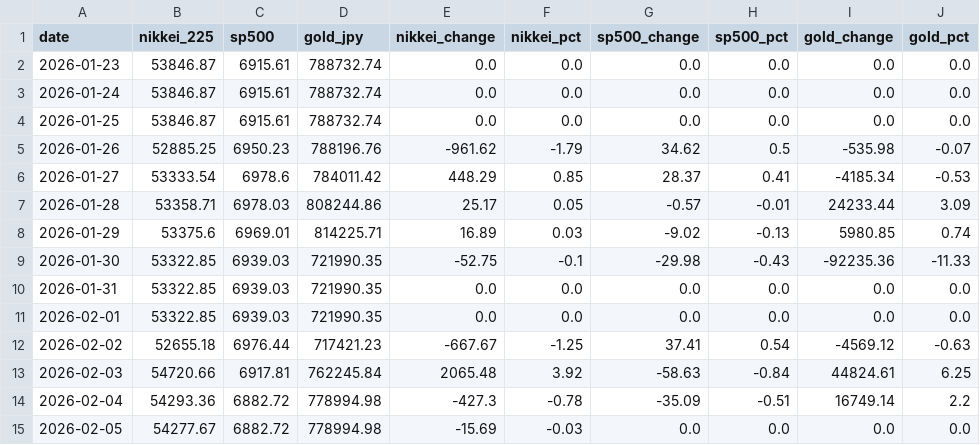
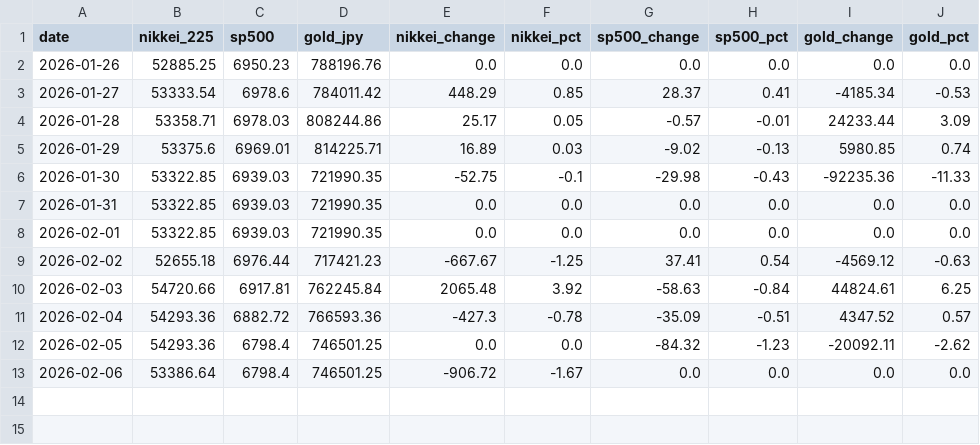
Before and after one commit to Sora4431/market-data, a CSV file: market_data.csv, drawn as a sheet.

```diff
--- a/market_data.csv
+++ b/market_data.csv
@@ -1,6 +1,3 @@
 date,nikkei_225,sp500,gold_jpy,nikkei_change,nikkei_pct,sp500_change,sp500_pct,gold_change,gold_pct
-2026-01-23,53846.87,6915.61,788732.74,0.0,0.0,0.0,0.0,0.0,0.0
-2026-01-24,53846.87,6915.61,788732.74,0.0,0.0,0.0,0.0,0.0,0.0
-2026-01-25,53846.87,6915.61,788732.74,0.0,0.0,0.0,0.0,0.0,0.0
-2026-01-26,52885.25,6950.23,788196.76,-961.62,-1.79,34.62,0.5,-535.98,-0.07
+2026-01-26,52885.25,6950.23,788196.76,0.0,0.0,0.0,0.0,0.0,0.0
 2026-01-27,53333.54,6978.6,784011.42,448.29,0.85,28.37,0.41,-4185.34,-0.53
@@ -13,3 +10,4 @@ date,nikkei_225,sp500,gold_jpy,nikkei_change,nikkei_pct,sp500_change,sp500_pct,g
 2026-02-03,54720.66,6917.81,762245.84,2065.48,3.92,-58.63,-0.84,44824.61,6.25
-2026-02-04,54293.36,6882.72,778994.98,-427.3,-0.78,-35.09,-0.51,16749.14,2.2
-2026-02-05,54277.67,6882.72,778994.98,-15.69,-0.03,0.0,0.0,0.0,0.0
+2026-02-04,54293.36,6882.72,766593.36,-427.3,-0.78,-35.09,-0.51,4347.52,0.57
+2026-02-05,54293.36,6798.4,746501.25,0.0,0.0,-84.32,-1.23,-20092.11,-2.62
+2026-02-06,53386.64,6798.4,746501.25,-906.72,-1.67,0.0,0.0,0.0,0.0
```
Also changed, not shown: 3 other files.
